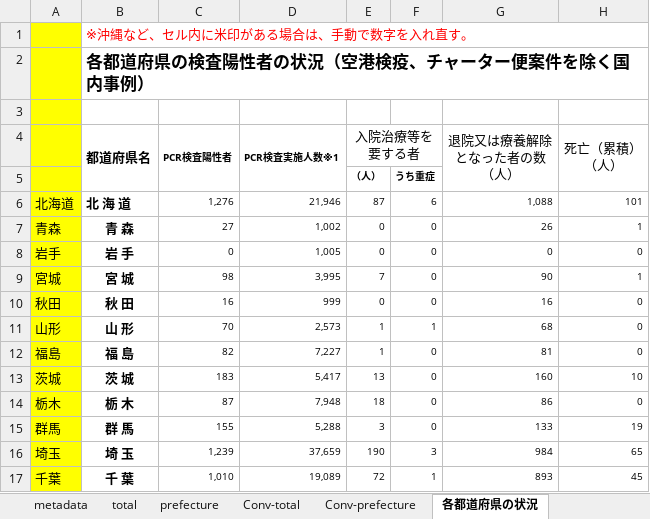
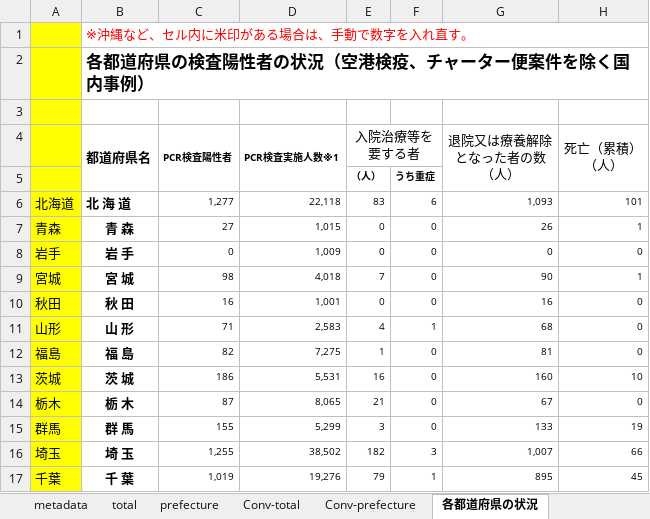
Before and after one commit to lisphilar/covid19-sir, an Excel workbook: data/japan/covid_jpn.xlsx, sheet 各都道府県の状況, drawn as a sheet; only a part is shown; values as stored, in another font and other column widths than the file's, no borders; the diff covers the shown part only; the diff names each change by its address in the sheet, - before the commit and + after, or states it on an @@ line.

```diff
--- a/data/japan/covid_jpn.xlsx (sheet 各都道府県の状況)
+++ b/data/japan/covid_jpn.xlsx (sheet 各都道府県の状況)
-C6 (PCR検査陽性者): 1,276
+C6 (PCR検査陽性者): 1,277
-D6 (PCR検査実施人数※1): 21,946
+D6 (PCR検査実施人数※1): 22,118
-E6 (⼊院治療等を 要する者): 87
+E6 (⼊院治療等を 要する者): 83
-G6 (退院⼜は療養解除 となった者の数 （人）): 1,088
+G6 (退院⼜は療養解除 となった者の数 （人）): 1,093
-D7 (PCR検査実施人数※1): 1,002
+D7 (PCR検査実施人数※1): 1,015
-D8 (PCR検査実施人数※1): 1,005
+D8 (PCR検査実施人数※1): 1,009
-D9 (PCR検査実施人数※1): 3,995
+D9 (PCR検査実施人数※1): 4,018
-D10 (PCR検査実施人数※1): 999
+D10 (PCR検査実施人数※1): 1,001
-C11 (PCR検査陽性者): 70
+C11 (PCR検査陽性者): 71
-D11 (PCR検査実施人数※1): 2,573
+D11 (PCR検査実施人数※1): 2,583
-E11 (⼊院治療等を 要する者): 1
+E11 (⼊院治療等を 要する者): 4
-D12 (PCR検査実施人数※1): 7,227
+D12 (PCR検査実施人数※1): 7,275
-C13 (PCR検査陽性者): 183
+C13 (PCR検査陽性者): 186
-D13 (PCR検査実施人数※1): 5,417
+D13 (PCR検査実施人数※1): 5,531
-E13 (⼊院治療等を 要する者): 13
+E13 (⼊院治療等を 要する者): 16
-D14 (PCR検査実施人数※1): 7,948
+D14 (PCR検査実施人数※1): 8,065
-E14 (⼊院治療等を 要する者): 18
+E14 (⼊院治療等を 要する者): 21
-G14 (退院⼜は療養解除 となった者の数 （人）): 86
+G14 (退院⼜は療養解除 となった者の数 （人）): 67
-D15 (PCR検査実施人数※1): 5,288
+D15 (PCR検査実施人数※1): 5,299
-C16 (PCR検査陽性者): 1,239
+C16 (PCR検査陽性者): 1,255
-D16 (PCR検査実施人数※1): 37,659
+D16 (PCR検査実施人数※1): 38,502
-E16 (⼊院治療等を 要する者): 190
+E16 (⼊院治療等を 要する者): 182
-G16 (退院⼜は療養解除 となった者の数 （人）): 984
+G16 (退院⼜は療養解除 となった者の数 （人）): 1,007
-H16 (死亡（累積） （人）): 65
+H16 (死亡（累積） （人）): 66
-C17 (PCR検査陽性者): 1,010
+C17 (PCR検査陽性者): 1,019
-D17 (PCR検査実施人数※1): 19,089
+D17 (PCR検査実施人数※1): 19,276
-E17 (⼊院治療等を 要する者): 72
+E17 (⼊院治療等を 要する者): 79
-G17 (退院⼜は療養解除 となった者の数 （人）): 893
+G17 (退院⼜は療養解除 となった者の数 （人）): 895
```
Also changed, not shown: 1 added row, 1 removed row and 65 edited cells elsewhere in this sheet, sheet prefecture, sheet Conv-prefecture, sheet Conv-total, sheet total, 2 other files.
